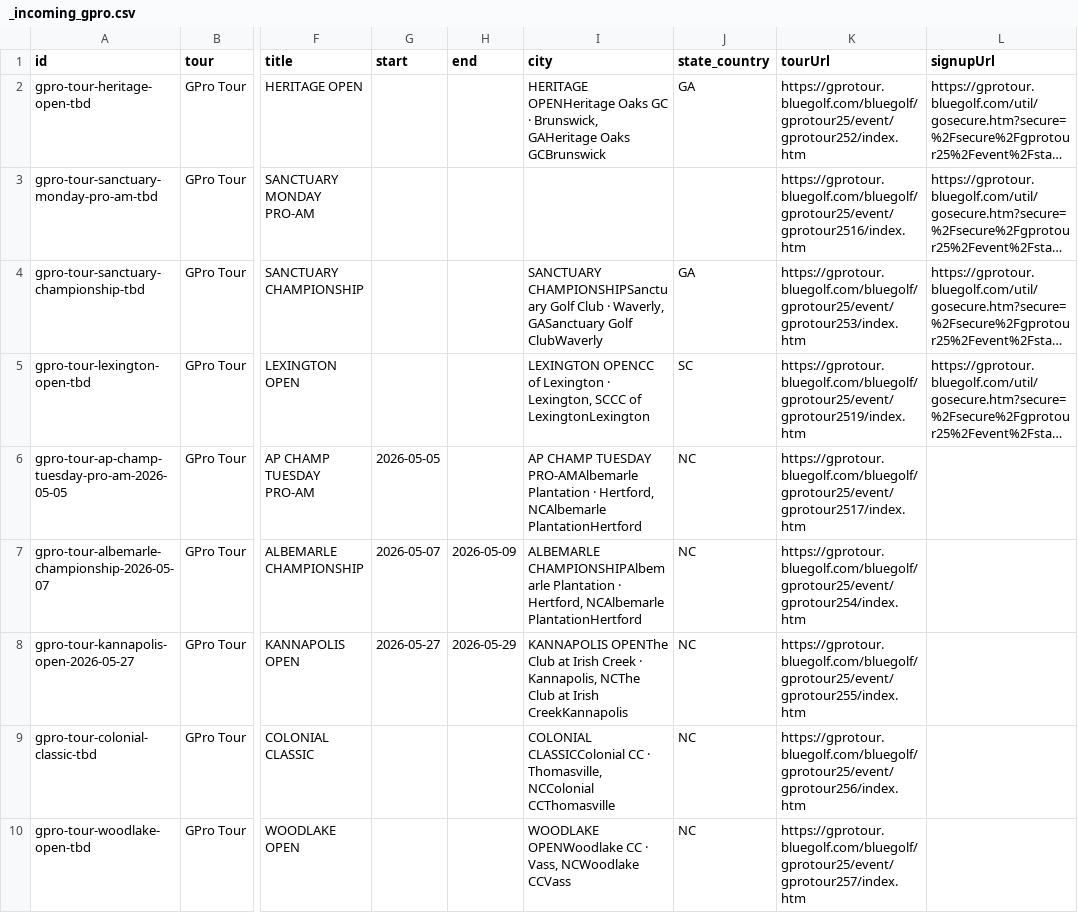
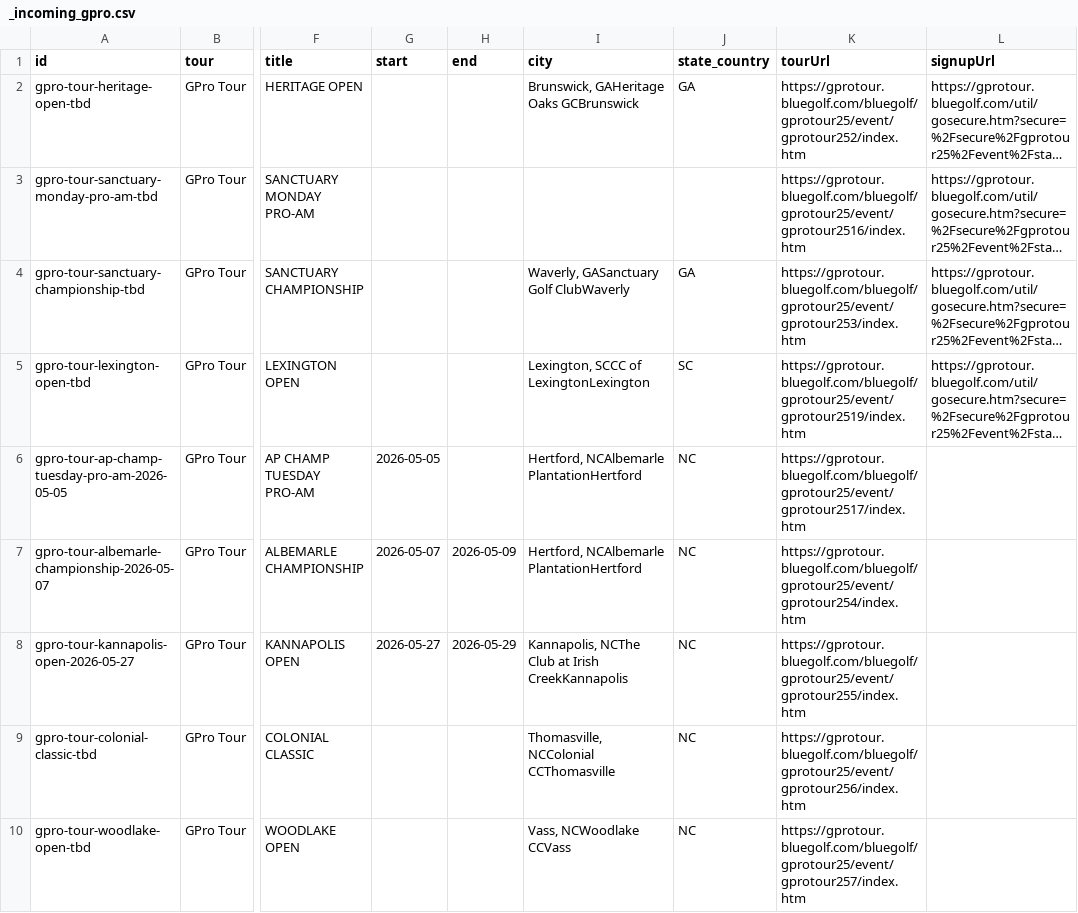
Before and after one commit to pbh007/propath-data, a CSV file: data/_incoming_gpro.csv, drawn as a sheet; only a part is shown, gaps mark what is left out; long unchanged cells end in …; the diff covers the shown part only; the diff names each change by its address in the sheet, - before the commit and + after, or states it on an @@ line.

```diff
--- a/data/_incoming_gpro.csv
+++ b/data/_incoming_gpro.csv
-I2 (city): HERITAGE OPENHeritage Oaks GC · Brunswick, GAHeritage…
+I2 (city): Brunswick, GAHeritage…
-I4 (city): SANCTUARY CHAMPIONSHIPSanctuary Golf Club · Waverly, GASanctuary…
+I4 (city): Waverly, GASanctuary…
-I5 (city): LEXINGTON OPENCC of Lexington · Lexington, SCCC…
+I5 (city): Lexington, SCCC…
-I6 (city): AP CHAMP TUESDAY PRO-AMAlbemarle Plantation · Hertford, NCAlbemarle…
+I6 (city): Hertford, NCAlbemarle…
-I7 (city): ALBEMARLE CHAMPIONSHIPAlbemarle Plantation · Hertford, NCAlbemarle…
+I7 (city): Hertford, NCAlbemarle…
-I8 (city): KANNAPOLIS OPENThe Club at Irish Creek · Kannapolis, NCThe…
+I8 (city): Kannapolis, NCThe…
-I9 (city): COLONIAL CLASSICColonial CC · Thomasville, NCColonial…
+I9 (city): Thomasville, NCColonial…
-I10 (city): WOODLAKE OPENWoodlake CC · Vass, NCWoodlake CCVass
+I10 (city): Vass, NCWoodlake CCVass
```
Also changed, not shown: 9 edited cells elsewhere in this file, data/ProPath-MiniTour2026-MasterEvents.csv.
